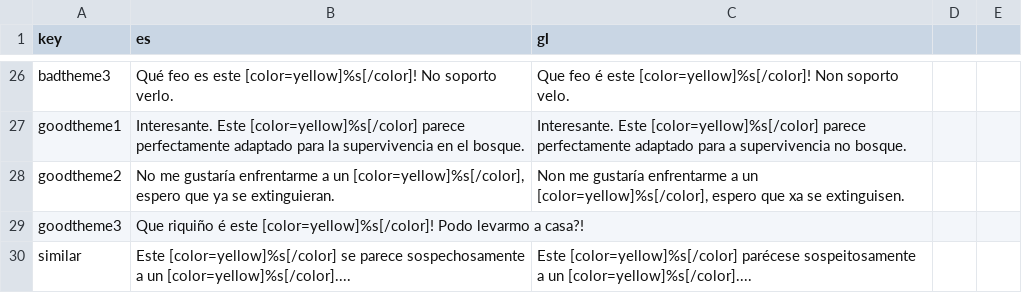
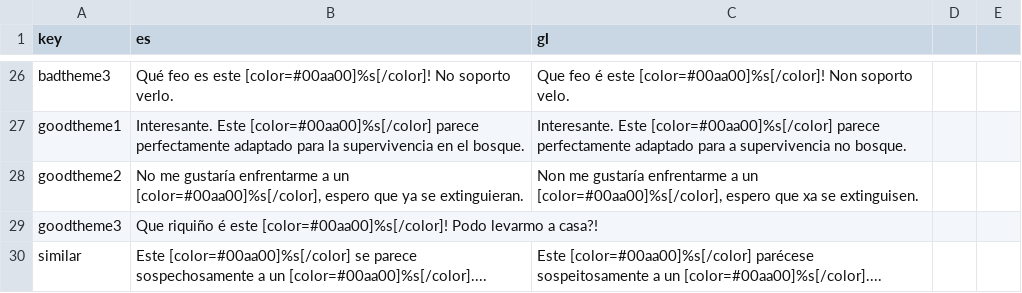
Before and after one commit to Clovisindo/museo-magico-jam-2, a CSV file: assets/traducions.csv, drawn as a sheet; only a part is shown, gaps mark what is left out; the diff covers the shown part only; the diff names each change by its address in the sheet, - before the commit and + after, or states it on an @@ line.

```diff
--- a/assets/traducions.csv
+++ b/assets/traducions.csv
-B26 (es): …es este [color=yellow]%s[/color]! No soporto…
+B26 (es): …es este [color=#00aa00]%s[/color]! No soporto…
-C26 (gl): …é este [color=yellow]%s[/color]! Non soporto…
+C26 (gl): …é este [color=#00aa00]%s[/color]! Non soporto…
-B27 (es): Interesante. Este [color=yellow]%s[/color] parece perfectamente…
+B27 (es): Interesante. Este [color=#00aa00]%s[/color] parece perfectamente…
-C27 (gl): Interesante. Este [color=yellow]%s[/color] parece perfectamente…
+C27 (gl): Interesante. Este [color=#00aa00]%s[/color] parece perfectamente…
-B28 (es): …a un [color=yellow]%s[/color], espero que…
+B28 (es): …a un [color=#00aa00]%s[/color], espero que…
-C28 (gl): …a un [color=yellow]%s[/color], espero que…
+C28 (gl): …a un [color=#00aa00]%s[/color], espero que…
-B29 (es): …é este [color=yellow]%s[/color]! Podo levarmo…
+B29 (es): …é este [color=#00aa00]%s[/color]! Podo levarmo…
-B30 (es): Este [color=yellow]%s[/color] se parece sospechosamente a un [color=yellow]%s[/color]....
+B30 (es): Este [color=#00aa00]%s[/color] se parece sospechosamente a un [color=#00aa00]%s[/color]....
-C30 (gl): Este [color=yellow]%s[/color] parécese sospeitosamente a un [color=yellow]%s[/color]....
+C30 (gl): Este [color=#00aa00]%s[/color] parécese sospeitosamente a un [color=#00aa00]%s[/color]....
```
Also changed, not shown: 32 edited cells elsewhere in this file, 4 other files.
